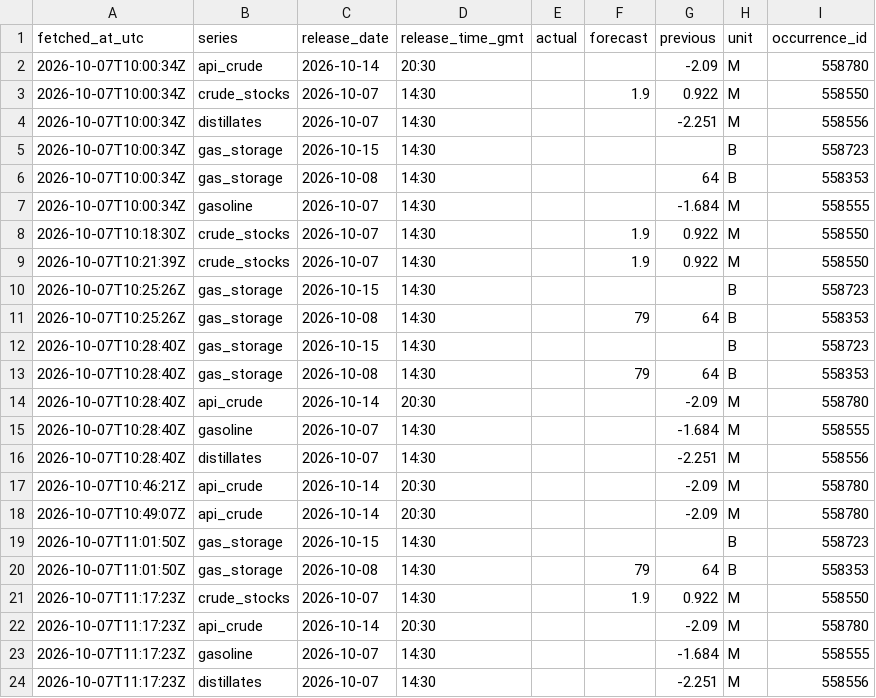
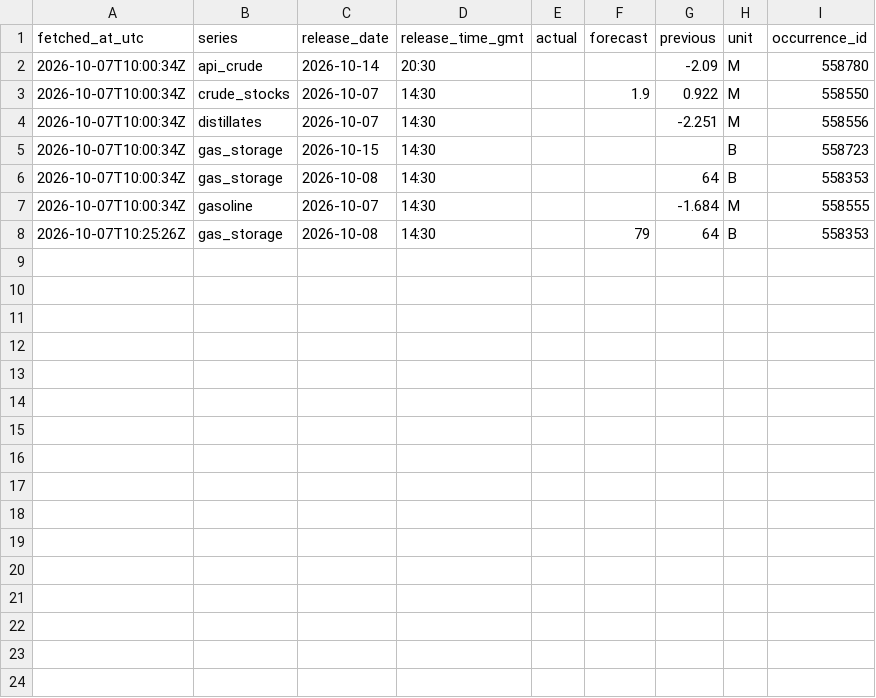
Before and after one commit to somasekhar-kothapalli/eia-core, a CSV file: data/consensus/upcoming_snapshots.csv, drawn as a sheet.

```diff
--- a/data/consensus/upcoming_snapshots.csv
+++ b/data/consensus/upcoming_snapshots.csv
@@ -7,18 +7,2 @@ fetched_at_utc,series,release_date,release_time_gmt,actual,forecast,previous,uni
 2026-10-07T10:00:34Z,gasoline,2026-10-07,14:30,,,-1.684,M,558555
-2026-10-07T10:18:30Z,crude_stocks,2026-10-07,14:30,,1.9,0.922,M,558550
-2026-10-07T10:21:39Z,crude_stocks,2026-10-07,14:30,,1.9,0.922,M,558550
-2026-10-07T10:25:26Z,gas_storage,2026-10-15,14:30,,,,B,558723
 2026-10-07T10:25:26Z,gas_storage,2026-10-08,14:30,,79,64,B,558353
-2026-10-07T10:28:40Z,gas_storage,2026-10-15,14:30,,,,B,558723
-2026-10-07T10:28:40Z,gas_storage,2026-10-08,14:30,,79,64,B,558353
-2026-10-07T10:28:40Z,api_crude,2026-10-14,20:30,,,-2.09,M,558780
-2026-10-07T10:28:40Z,gasoline,2026-10-07,14:30,,,-1.684,M,558555
-2026-10-07T10:28:40Z,distillates,2026-10-07,14:30,,,-2.251,M,558556
-2026-10-07T10:46:21Z,api_crude,2026-10-14,20:30,,,-2.09,M,558780
-2026-10-07T10:49:07Z,api_crude,2026-10-14,20:30,,,-2.09,M,558780
-2026-10-07T11:01:50Z,gas_storage,2026-10-15,14:30,,,,B,558723
-2026-10-07T11:01:50Z,gas_storage,2026-10-08,14:30,,79,64,B,558353
-2026-10-07T11:17:23Z,crude_stocks,2026-10-07,14:30,,1.9,0.922,M,558550
-2026-10-07T11:17:23Z,api_crude,2026-10-14,20:30,,,-2.09,M,558780
-2026-10-07T11:17:23Z,gasoline,2026-10-07,14:30,,,-1.684,M,558555
-2026-10-07T11:17:23Z,distillates,2026-10-07,14:30,,,-2.251,M,558556
```
Also changed, not shown: 5 other files.
